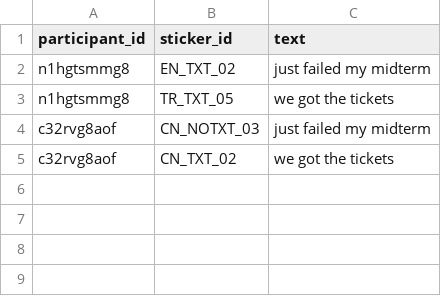
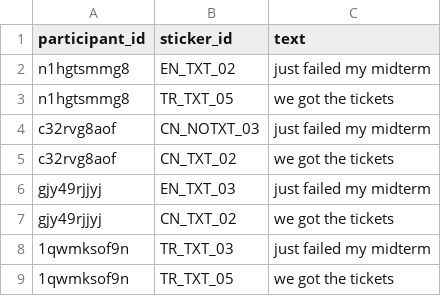
Before and after one commit to burakdon/sticker-comms, a CSV file: data/raw/freetext.csv, drawn as a sheet.

```diff
--- a/data/raw/freetext.csv
+++ b/data/raw/freetext.csv
@@ -5 +5,5 @@ c32rvg8aof,CN_NOTXT_03,just failed my midterm
 c32rvg8aof,CN_TXT_02,we got the tickets
+gjy49rjjyj,EN_TXT_03,just failed my midterm
+gjy49rjjyj,CN_TXT_02,we got the tickets
+1qwmksof9n,TR_TXT_03,just failed my midterm
+1qwmksof9n,TR_TXT_05,we got the tickets
```
Also changed, not shown: data/raw/participants.csv, data/raw/starts.csv, 8 other files.
